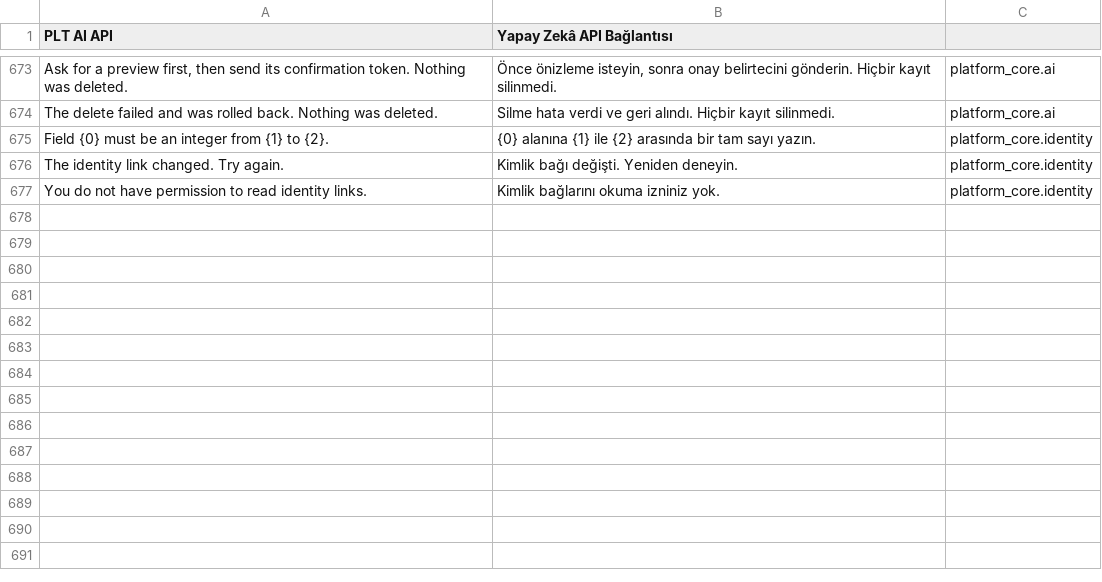
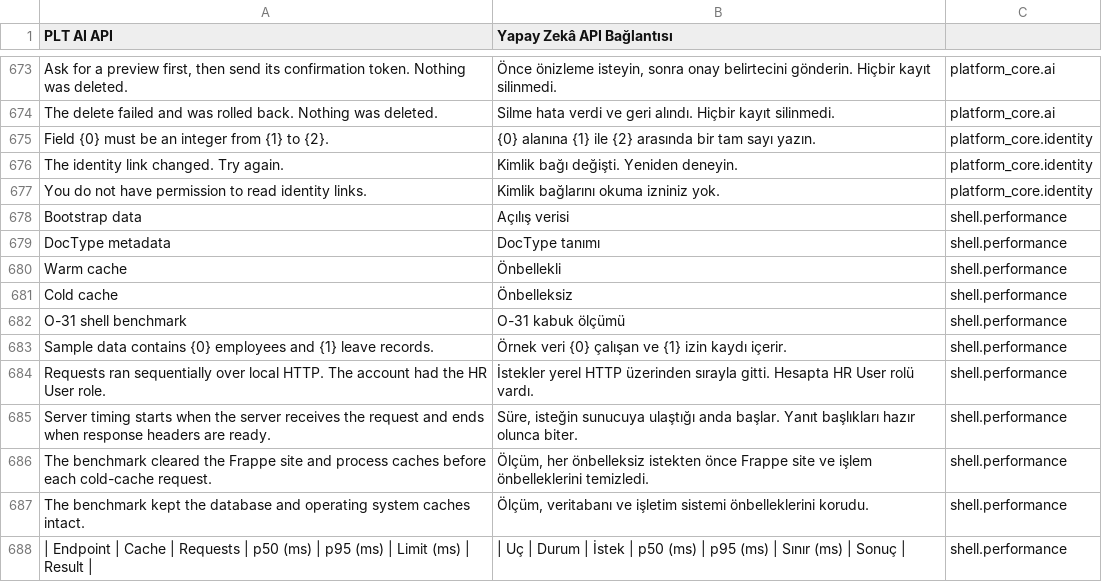
Before and after one commit to karacaismail/frappesetup, a CSV file: backend/apps/platform_core/platform_core/translations/tr.csv, drawn as a sheet; only a part is shown, gaps mark what is left out; the diff names each change by its address in the sheet, - before the commit and + after, or states it on an @@ line.

Commit message:
Ölçüm raporunun kaynak metnini İngilizce yaz

```diff
--- a/backend/apps/platform_core/platform_core/translations/tr.csv
+++ b/backend/apps/platform_core/platform_core/translations/tr.csv
+row 678: Bootstrap data | Açılış verisi | shell.performance
+row 679: DocType metadata | DocType tanımı | shell.performance
+row 680: Warm cache | Önbellekli | shell.performance
+row 681: Cold cache | Önbelleksiz | shell.performance
+row 682: O-31 shell benchmark | O-31 kabuk ölçümü | shell.performance
+row 683: Sample data contains {0} employees and {1} leave records. | Örnek veri {0} çalışan ve {1} izin kaydı içerir. | shell.performance
+row 684: Requests ran sequentially over local HTTP. The account had the HR User role. | İstekler yerel HTTP üzerinden sırayla gitti. Hesapta HR User rolü vardı. | shell.performance
+row 685: Server timing starts when the server receives the request and ends when response headers are ready. | Süre, isteğin sunucuya ulaştığı anda başlar. Yanıt başlıkları hazır olunca biter. | shell.performance
+row 686: The benchmark cleared the Frappe site and process caches before each cold-cache request. | Ölçüm, her önbelleksiz istekten önce Frappe site ve işlem önbelleklerini temizledi. | shell.performance
+row 687: The benchmark kept the database and operating system caches intact. | Ölçüm, veritabanı ve işletim sistemi önbelleklerini korudu. | shell.performance
+row 688: | Endpoint | Cache | Requests | p50 (ms) | p95 (ms) | Limit (ms) | Result | | | Uç | Durum | İstek | p50 (ms) | p95 (ms) | Sınır (ms) | Sonuç | | shell.performance
```
Also changed, not shown: 2 other files.
